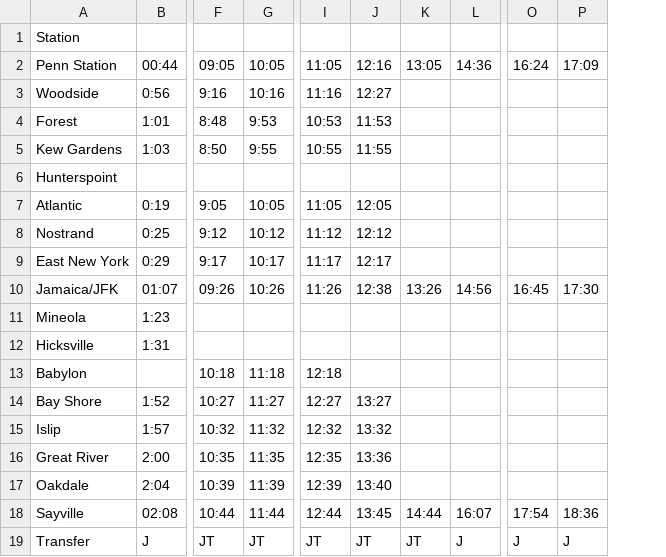
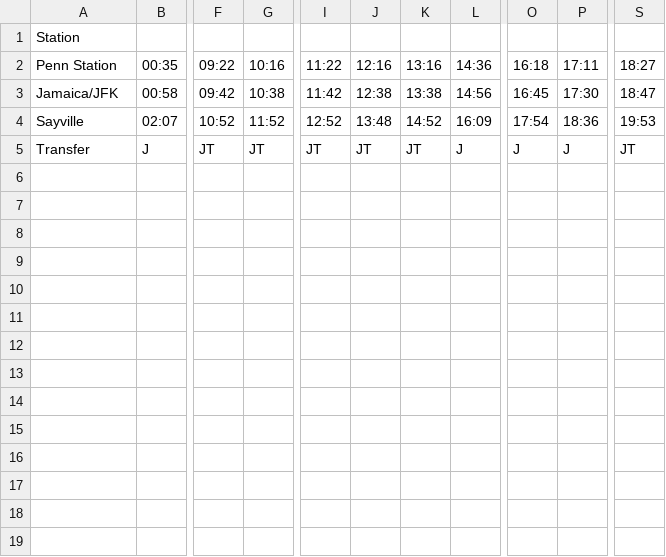
Before and after one commit to dillon32/FerryScheduler, a CSV file: eastLIRRFriday.csv, drawn as a sheet; only a part is shown, gaps mark what is left out; removed rows and columns are numbered as before the commit, all else as after; rows hold the shown columns only; the diff covers the shown part only; the diff names each change by its address in the sheet, - before the commit and + after, or states it on an @@ line.

```diff
--- a/eastLIRRFriday.csv
+++ b/eastLIRRFriday.csv
-column B (00:44), row 10: 01:07; rows 18-19: 02:08 | J
+column B (00:35), rows 3-5: 00:58 | 02:07 | J
-column F (09:05), row 10: 09:26; rows 18-19: 10:44 | JT
+column F (09:22), rows 3-5: 09:42 | 10:52 | JT
-column I (11:05), row 10: 11:26; rows 18-19: 12:44 | JT
+column I (11:22), rows 3-5: 11:42 | 12:52 | JT
+column S (18:27), rows 3-5: 18:47 | 19:53 | JT
-G2: 10:05
+G2: 10:16
-K2: 13:05
+K2: 13:16
-O2: 16:24
+O2: 16:18
-P2: 17:09
+P2: 17:11
-row 3: Woodside | 0:56 | 9:16 | 10:16 | 11:16 | 12:27
-row 4: Forest | 1:01 | 8:48 | 9:53 | 10:53 | 11:53
-row 5: Kew Gardens | 1:03 | 8:50 | 9:55 | 10:55 | 11:55
-row 6: Hunterspoint
-row 7: Atlantic | 0:19 | 9:05 | 10:05 | 11:05 | 12:05
-row 8: Nostrand | 0:25 | 9:12 | 10:12 | 11:12 | 12:12
-row 9: East New York | 0:29 | 9:17 | 10:17 | 11:17 | 12:17
-G3 (10:16): 10:26
+G3 (10:16): 10:38
-K3 (13:16): 13:26
+K3 (13:16): 13:38
-row 11: Mineola | 1:23
-row 12: Hicksville | 1:31
-row 13: Babylon |  | 10:18 | 11:18 | 12:18
-row 14: Bay Shore | 1:52 | 10:27 | 11:27 | 12:27 | 13:27
-row 15: Islip | 1:57 | 10:32 | 11:32 | 12:32 | 13:32
-row 16: Great River | 2:00 | 10:35 | 11:35 | 12:35 | 13:36
-row 17: Oakdale | 2:04 | 10:39 | 11:39 | 12:39 | 13:40
-G4 (10:16): 11:44
+G4 (10:16): 11:52
-J4 (12:16): 13:45
+J4 (12:16): 13:48
-K4 (13:16): 14:44
+K4 (13:16): 14:52
-L4 (14:36): 16:07
+L4 (14:36): 16:09
```
Also changed, not shown: 3 edited cells elsewhere in this file, eastLIRRWeekday.csv, fromPines.csv, 10 other files.
